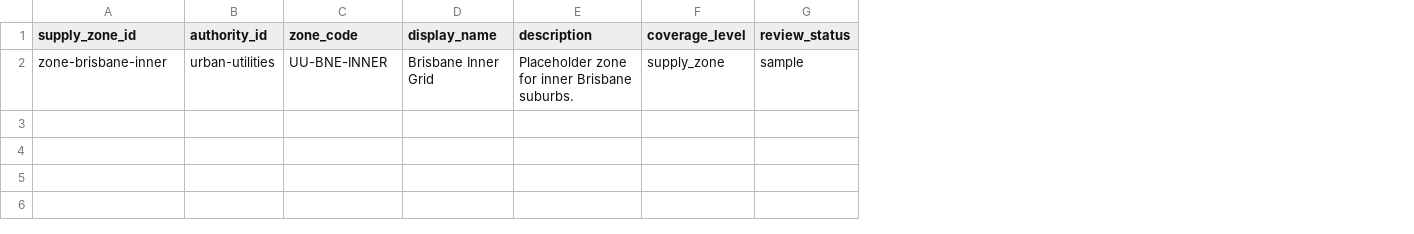
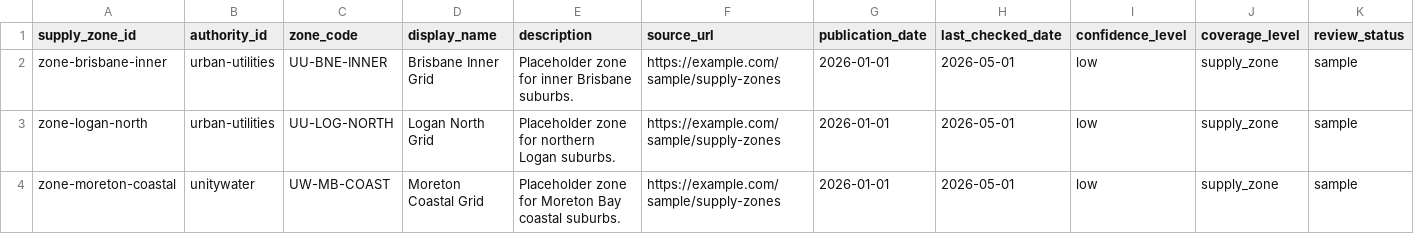
Before and after one commit to JIlaWater/whats-in-my-tap-water, a CSV file: data/templates/supply_zones.csv, drawn as a sheet; the diff names each change by its address in the sheet, - before the commit and + after, or states it on an @@ line.

```diff
--- a/data/templates/supply_zones.csv
+++ b/data/templates/supply_zones.csv
+column F (source_url), row 2: https://example.com/sample/supply-zones
+column G (publication_date), row 2: 2026-01-01
+column H (last_checked_date), row 2: 2026-05-01
+column I (confidence_level), row 2: low
+row 3: zone-logan-north | urban-utilities | UU-LOG-NORTH | Logan North Grid | Placeholder zone for northern Logan suburbs. | https://example.com/sample/supply-zones | 2026-01-01 | 2026-05-01 | low | supply_zone | sample
+row 4: zone-moreton-coastal | unitywater | UW-MB-COAST | Moreton Coastal Grid | Placeholder zone for Moreton Bay coastal suburbs. | https://example.com/sample/supply-zones | 2026-01-01 | 2026-05-01 | low | supply_zone | sample
```
Also changed, not shown: data/templates/source_references.csv, data/templates/suburbs_postcodes.csv, 3 other files.
